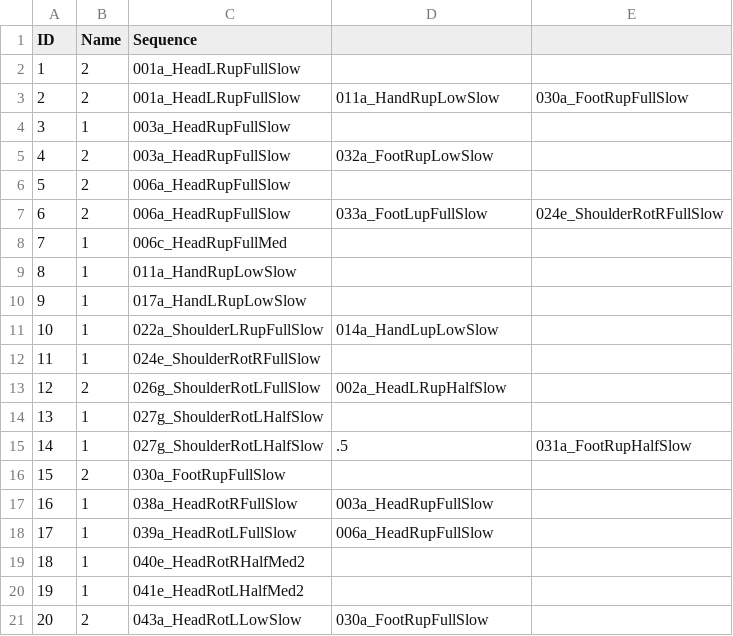
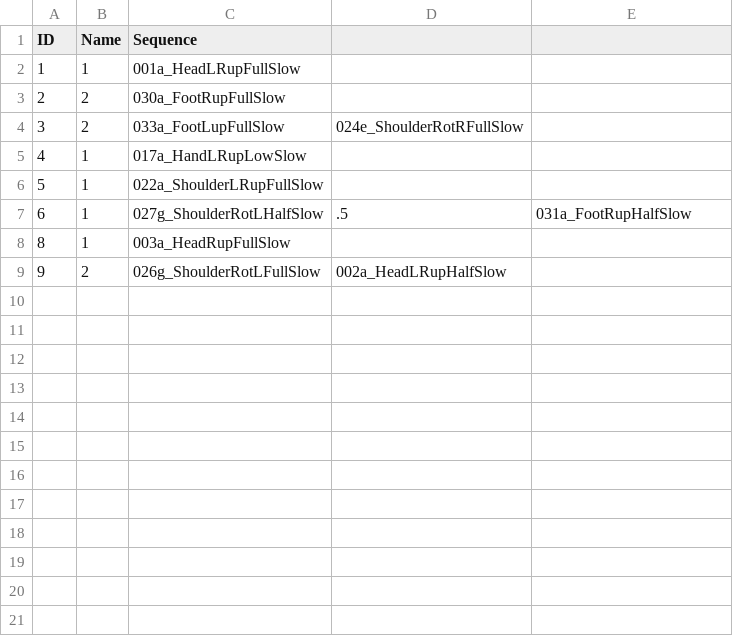
Before and after one commit to Kazjon/CatsCradle, a CSV file: gestures/longing_gestures.csv, drawn as a sheet.

```diff
--- a/gestures/longing_gestures.csv
+++ b/gestures/longing_gestures.csv
@@ -1,21 +1,9 @@
 ID,Name,Sequence
-1,2,001a_HeadLRupFullSlow
-2,2,001a_HeadLRupFullSlow,011a_HandRupLowSlow,030a_FootRupFullSlow
-3,1,003a_HeadRupFullSlow
-4,2,003a_HeadRupFullSlow,032a_FootRupLowSlow
-5,2,006a_HeadRupFullSlow
-6,2,006a_HeadRupFullSlow,033a_FootLupFullSlow,024e_ShoulderRotRFullSlow
-7,1,006c_HeadRupFullMed
-8,1,011a_HandRupLowSlow
-9,1,017a_HandLRupLowSlow
-10,1,022a_ShoulderLRupFullSlow,014a_HandLupLowSlow
-11,1,024e_ShoulderRotRFullSlow
-12,2,026g_ShoulderRotLFullSlow,002a_HeadLRupHalfSlow
-13,1,027g_ShoulderRotLHalfSlow
-14,1,027g_ShoulderRotLHalfSlow,.5,031a_FootRupHalfSlow
-15,2,030a_FootRupFullSlow
-16,1,038a_HeadRotRFullSlow,003a_HeadRupFullSlow
-17,1,039a_HeadRotLFullSlow,006a_HeadRupFullSlow
-18,1,040e_HeadRotRHalfMed2
-19,1,041e_HeadRotLHalfMed2
-20,2,043a_HeadRotLLowSlow,030a_FootRupFullSlow
+1,1,001a_HeadLRupFullSlow
+2,2,030a_FootRupFullSlow
+3,2,033a_FootLupFullSlow,024e_ShoulderRotRFullSlow
+4,1,017a_HandLRupLowSlow
+5,1,022a_ShoulderLRupFullSlow
+6,1,027g_ShoulderRotLHalfSlow,.5,031a_FootRupHalfSlow
+8,1,003a_HeadRupFullSlow
+9,2,026g_ShoulderRotLFullSlow,002a_HeadLRupHalfSlow
```
Also changed, not shown: gestures/fear_gestures.csv, gestures/neutral_gestures.csv, 4 other files.
